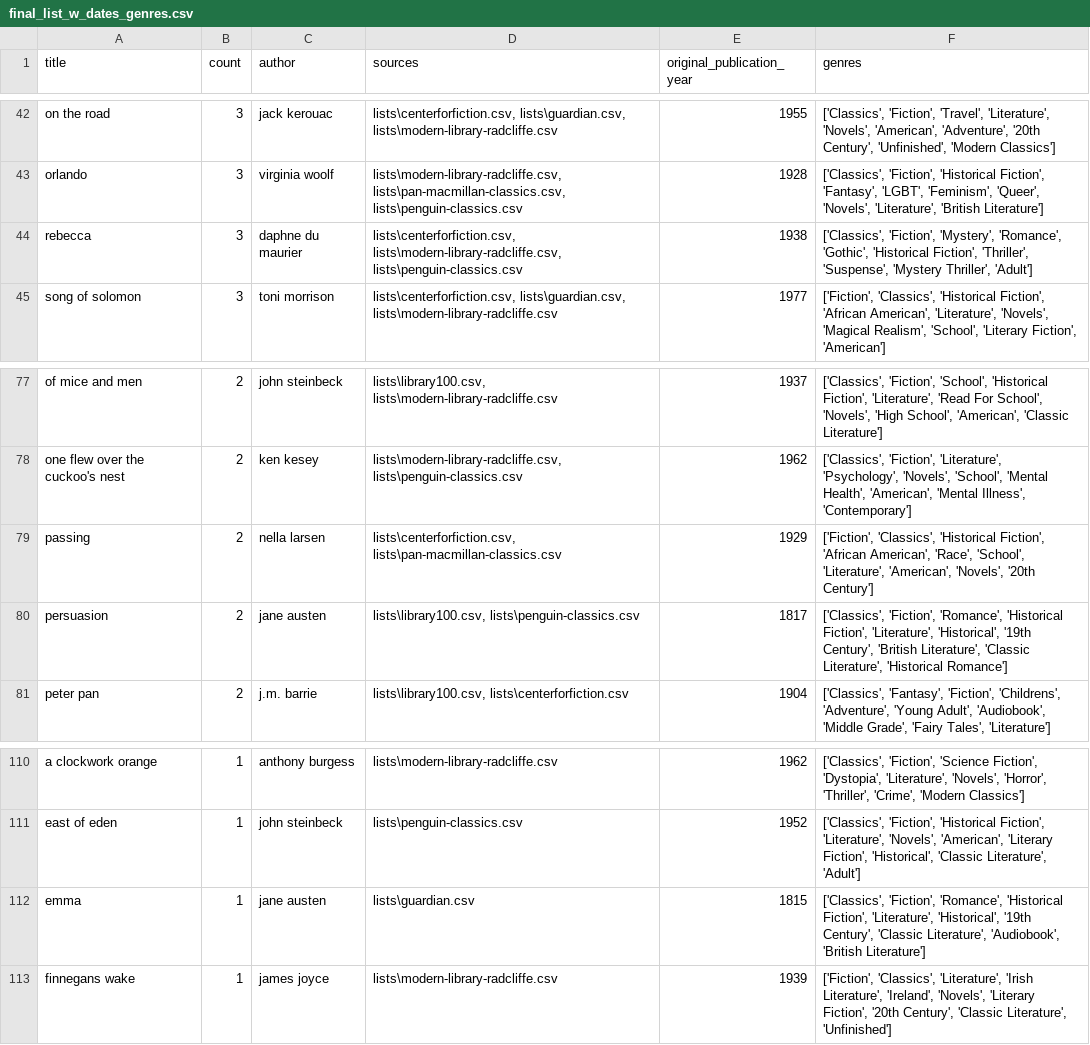
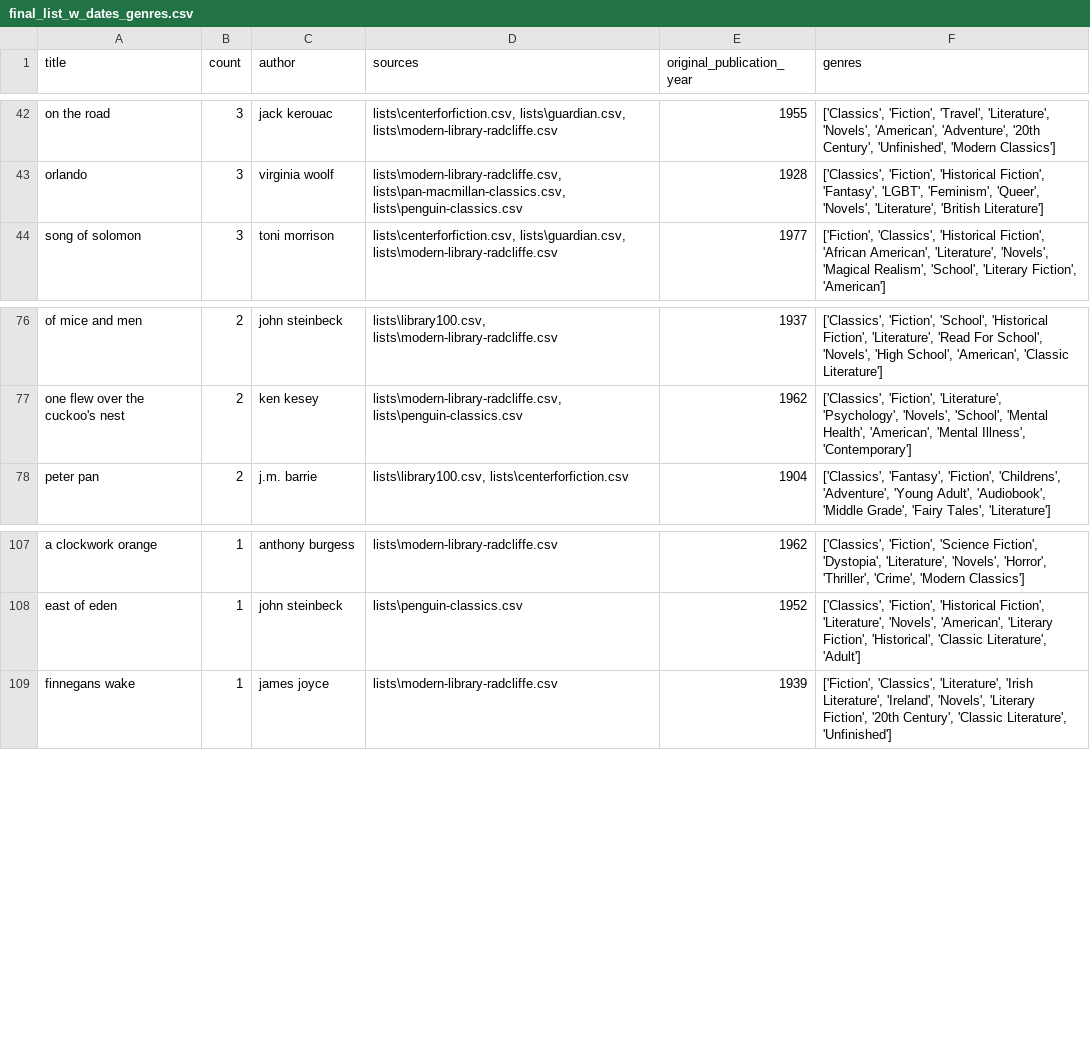
Before and after one commit to gracorossanigo/classic_novels_website, a CSV file: final_list_w_dates_genres.csv, drawn as a sheet; only a part is shown, gaps mark what is left out.

Commit message:
removed emma, persuasion, rebecca

```diff
--- a/final_list_w_dates_genres.csv
+++ b/final_list_w_dates_genres.csv
@@ -43,3 +43,2 @@ on the road,3,jack kerouac,"lists\centerforfiction.csv, lists\guardian.csv, list
 orlando,3,virginia woolf,"lists\modern-library-radcliffe.csv, lists\pan-macmillan-classics.csv, lists\penguin-classics.csv",1928,"['Classics', 'Fiction', 'Historical Fiction', 'Fantasy', 'LGBT', 'Feminism', 'Queer', 'Novels', 'Literature', 'British Literature']"
-rebecca,3,daphne du maurier,"lists\centerforfiction.csv, lists\modern-library-radcliffe.csv, lists\penguin-classics.csv",1938,"['Classics', 'Fiction', 'Mystery', 'Romance', 'Gothic', 'Historical Fiction', 'Thriller', 'Suspense', 'Mystery Thriller', 'Adult']"
 song of solomon,3,toni morrison,"lists\centerforfiction.csv, lists\guardian.csv, lists\modern-library-radcliffe.csv",1977,"['Fiction', 'Classics', 'Historical Fiction', 'African American', 'Literature', 'Novels', 'Magical Realism', 'School', 'Literary Fiction', 'American']"
@@ -78,4 +77,2 @@ of mice and men,2,john steinbeck,"lists\library100.csv, lists\modern-library-rad
 one flew over the cuckoo's nest,2,ken kesey,"lists\modern-library-radcliffe.csv, lists\penguin-classics.csv",1962,"['Classics', 'Fiction', 'Literature', 'Psychology', 'Novels', 'School', 'Mental Health', 'American', 'Mental Illness', 'Contemporary']"
-passing,2,nella larsen,"lists\centerforfiction.csv, lists\pan-macmillan-classics.csv",1929,"['Fiction', 'Classics', 'Historical Fiction', 'African American', 'Race', 'School', 'Literature', 'American', 'Novels', '20th Century']"
-persuasion,2,jane austen,"lists\library100.csv, lists\penguin-classics.csv",1817,"['Classics', 'Fiction', 'Romance', 'Historical Fiction', 'Literature', 'Historical', '19th Century', 'British Literature', 'Classic Literature', 'Historical Romance']"
 peter pan,2,j.m. barrie,"lists\library100.csv, lists\centerforfiction.csv",1904,"['Classics', 'Fantasy', 'Fiction', 'Childrens', 'Adventure', 'Young Adult', 'Audiobook', 'Middle Grade', 'Fairy Tales', 'Literature']"
@@ -111,3 +108,2 @@ a clockwork orange,1,anthony burgess,lists\modern-library-radcliffe.csv,1962,"['
 east of eden,1,john steinbeck,lists\penguin-classics.csv,1952,"['Classics', 'Fiction', 'Historical Fiction', 'Literature', 'Novels', 'American', 'Literary Fiction', 'Historical', 'Classic Literature', 'Adult']"
-emma,1,jane austen,lists\guardian.csv,1815,"['Classics', 'Fiction', 'Romance', 'Historical Fiction', 'Literature', 'Historical', '19th Century', 'Classic Literature', 'Audiobook', 'British Literature']"
 finnegans wake,1,james joyce,lists\modern-library-radcliffe.csv,1939,"['Fiction', 'Classics', 'Literature', 'Irish Literature', 'Ireland', 'Novels', 'Literary Fiction', '20th Century', 'Classic Literature', 'Unfinished']"
```
Also changed, not shown: 20 other files.
